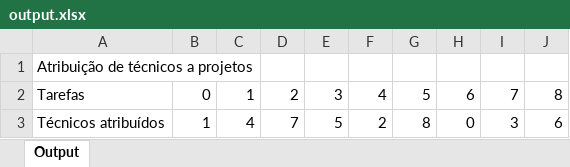
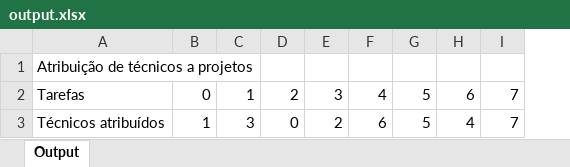
Before and after one commit to El-Banderas/Alocacao_ANI_Prototipo, an Excel workbook: output/output.xlsx, sheet Output, drawn as a sheet; values as stored, in another font and other column widths than the file's, no borders; the diff names each change by its address in the sheet, - before the commit and + after, or states it on an @@ line.

Commit message:
Arranjar excel input

```diff
--- a/output/output.xlsx (sheet Output)
+++ b/output/output.xlsx (sheet Output)
-column J, rows 2-3: 8 | 6
-C3: 4
+C3: 3
-D3: 7
+D3: 0
-E3: 5
+E3: 2
-F3: 2
+F3: 6
-G3: 8
+G3: 5
-H3: 0
+H3: 4
-I3: 3
+I3: 7
```
Also changed, not shown: input/Excel_input.xlsm, 3 other files.
